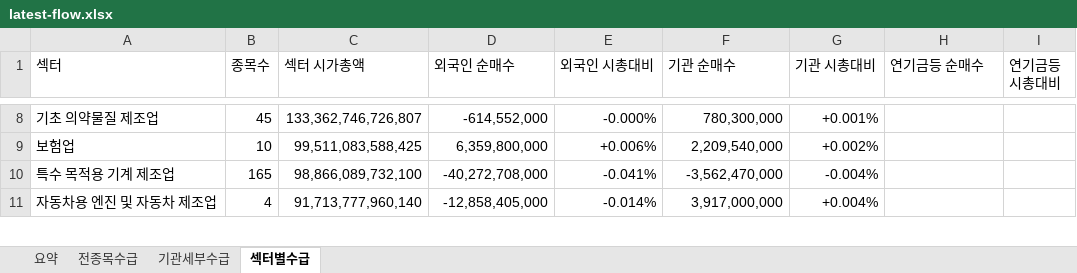
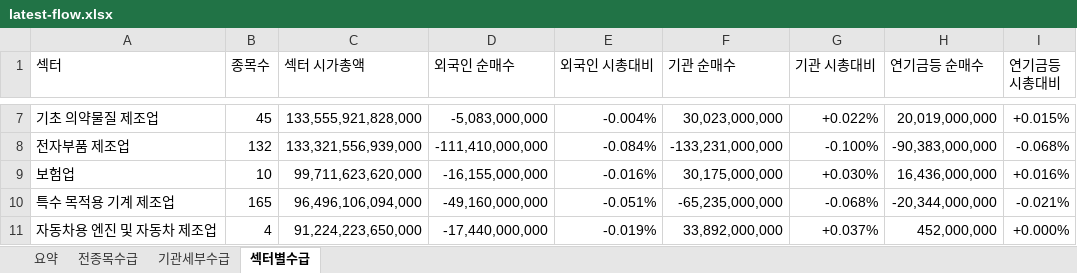
Before and after one commit to HeeChaNY/stock-market-dashboards, an Excel workbook: dashboard/latest-flow.xlsx, sheet 섹터별수급, drawn as a sheet; only a part is shown, gaps mark what is left out; values as stored, in another font and other column widths than the file's, no cell formats; conditional formats not drawn; addresses are those after the commit; the diff covers the shown part only; the diff names each change by its address in the sheet, - before the commit and + after, or states it on an @@ line.

```diff
--- a/dashboard/latest-flow.xlsx (sheet 섹터별수급)
+++ b/dashboard/latest-flow.xlsx (sheet 섹터별수급)
-C7 (섹터 시가총액): 133,362,746,726,807
+C7 (섹터 시가총액): 133,555,921,828,000
-D7 (외국인 순매수): -614,552,000
+D7 (외국인 순매수): -5,083,000,000
-E7 (외국인 시총대비): -0.000%
+E7 (외국인 시총대비): -0.004%
-F7 (기관 순매수): 780,300,000
+F7 (기관 순매수): 30,023,000,000
-G7 (기관 시총대비): +0.001%
+G7 (기관 시총대비): +0.022%
-H7 (연기금등 순매수): (empty)
+H7 (연기금등 순매수): 20,019,000,000
-I7 (연기금등 시총대비): (empty)
+I7 (연기금등 시총대비): +0.015%
+row 8: 전자부품 제조업 | 132 | 133,321,556,939,000 | -111,410,000,000 | -0.084% | -133,231,000,000 | -0.100% | -90,383,000,000 | -0.068%
-C9 (섹터 시가총액): 99,511,083,588,425
+C9 (섹터 시가총액): 99,711,623,620,000
-D9 (외국인 순매수): 6,359,800,000
+D9 (외국인 순매수): -16,155,000,000
-E9 (외국인 시총대비): +0.006%
+E9 (외국인 시총대비): -0.016%
-F9 (기관 순매수): 2,209,540,000
+F9 (기관 순매수): 30,175,000,000
-G9 (기관 시총대비): +0.002%
+G9 (기관 시총대비): +0.030%
-H9 (연기금등 순매수): (empty)
+H9 (연기금등 순매수): 16,436,000,000
-I9 (연기금등 시총대비): (empty)
+I9 (연기금등 시총대비): +0.016%
-C10 (섹터 시가총액): 98,866,089,732,100
+C10 (섹터 시가총액): 96,496,106,094,000
-D10 (외국인 순매수): -40,272,708,000
+D10 (외국인 순매수): -49,160,000,000
-E10 (외국인 시총대비): -0.041%
+E10 (외국인 시총대비): -0.051%
-F10 (기관 순매수): -3,562,470,000
+F10 (기관 순매수): -65,235,000,000
-G10 (기관 시총대비): -0.004%
+G10 (기관 시총대비): -0.068%
-H10 (연기금등 순매수): (empty)
+H10 (연기금등 순매수): -20,344,000,000
-I10 (연기금등 시총대비): (empty)
+I10 (연기금등 시총대비): -0.021%
-C11 (섹터 시가총액): 91,713,777,960,140
+C11 (섹터 시가총액): 91,224,223,650,000
-D11 (외국인 순매수): -12,858,405,000
+D11 (외국인 순매수): -17,440,000,000
-E11 (외국인 시총대비): -0.014%
+E11 (외국인 시총대비): -0.019%
-F11 (기관 순매수): 3,917,000,000
+F11 (기관 순매수): 33,892,000,000
-G11 (기관 시총대비): +0.004%
+G11 (기관 시총대비): +0.037%
-H11 (연기금등 순매수): (empty)
+H11 (연기금등 순매수): 452,000,000
-I11 (연기금등 시총대비): (empty)
+I11 (연기금등 시총대비): +0.000%
```
Also changed, not shown: 16 added rows, 17 removed rows and 948 edited cells elsewhere in this sheet, sheet 기관세부수급, sheet 전종목수급, sheet 요약, cell formats, 1 other file.
